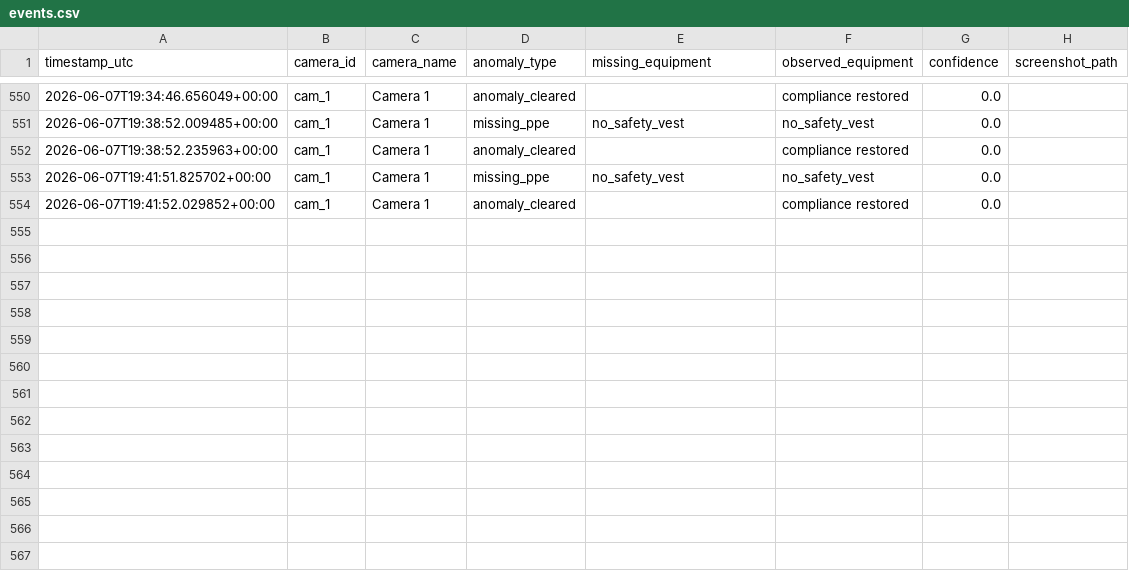
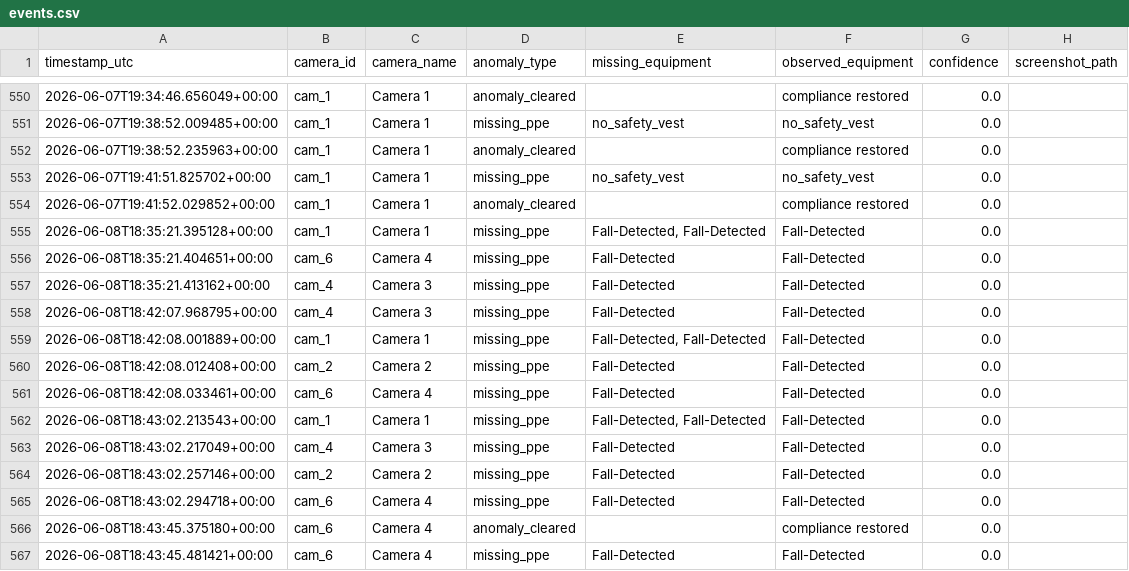
Before and after one commit to JosephBaharloo/safety_detection, a CSV file: logs/events.csv, drawn as a sheet; only a part is shown, gaps mark what is left out.

```diff
--- a/logs/events.csv
+++ b/logs/events.csv
@@ -554 +554,14 @@ timestamp_utc,camera_id,camera_name,anomaly_type,missing_equipment,observed_equi
 2026-06-07T19:41:52.029852+00:00,cam_1,Camera 1,anomaly_cleared,,compliance restored,0.0,
+2026-06-08T18:35:21.395128+00:00,cam_1,Camera 1,missing_ppe,"Fall-Detected, Fall-Detected",Fall-Detected,0.0,
+2026-06-08T18:35:21.404651+00:00,cam_6,Camera 4,missing_ppe,Fall-Detected,Fall-Detected,0.0,
+2026-06-08T18:35:21.413162+00:00,cam_4,Camera 3,missing_ppe,Fall-Detected,Fall-Detected,0.0,
+2026-06-08T18:42:07.968795+00:00,cam_4,Camera 3,missing_ppe,Fall-Detected,Fall-Detected,0.0,
+2026-06-08T18:42:08.001889+00:00,cam_1,Camera 1,missing_ppe,"Fall-Detected, Fall-Detected",Fall-Detected,0.0,
+2026-06-08T18:42:08.012408+00:00,cam_2,Camera 2,missing_ppe,Fall-Detected,Fall-Detected,0.0,
+2026-06-08T18:42:08.033461+00:00,cam_6,Camera 4,missing_ppe,Fall-Detected,Fall-Detected,0.0,
+2026-06-08T18:43:02.213543+00:00,cam_1,Camera 1,missing_ppe,"Fall-Detected, Fall-Detected",Fall-Detected,0.0,
+2026-06-08T18:43:02.217049+00:00,cam_4,Camera 3,missing_ppe,Fall-Detected,Fall-Detected,0.0,
+2026-06-08T18:43:02.257146+00:00,cam_2,Camera 2,missing_ppe,Fall-Detected,Fall-Detected,0.0,
+2026-06-08T18:43:02.294718+00:00,cam_6,Camera 4,missing_ppe,Fall-Detected,Fall-Detected,0.0,
+2026-06-08T18:43:45.375180+00:00,cam_6,Camera 4,anomaly_cleared,,compliance restored,0.0,
+2026-06-08T18:43:45.481421+00:00,cam_6,Camera 4,missing_ppe,Fall-Detected,Fall-Detected,0.0,
```
Also changed, not shown: 4 other files.
